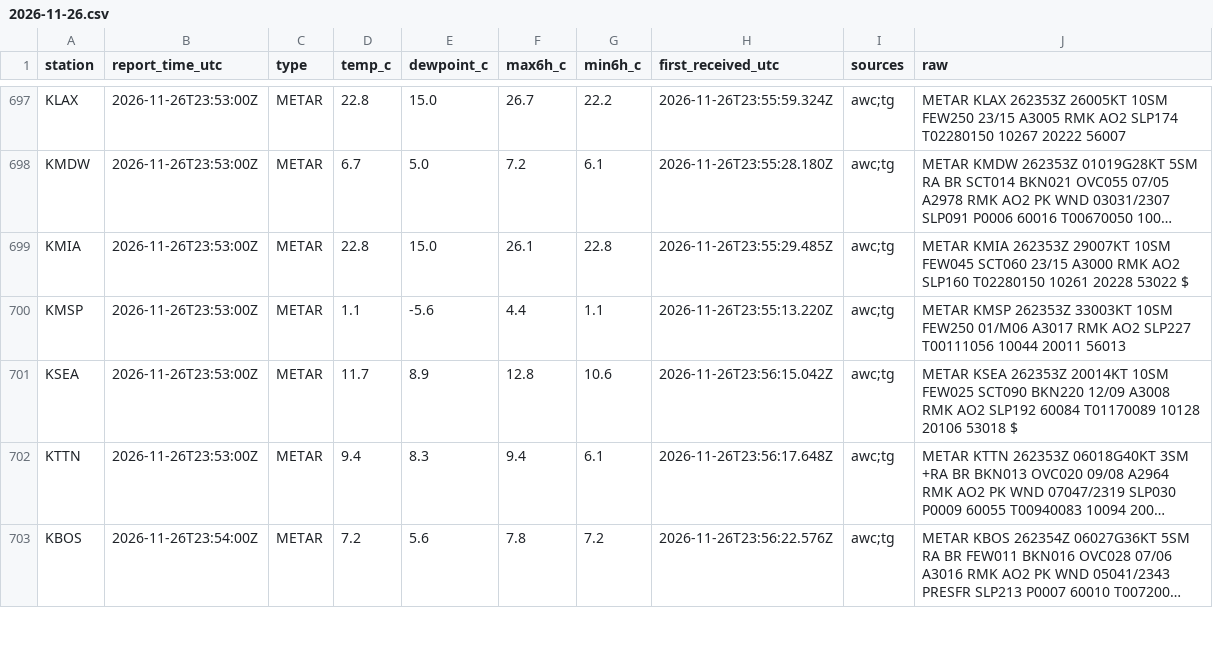
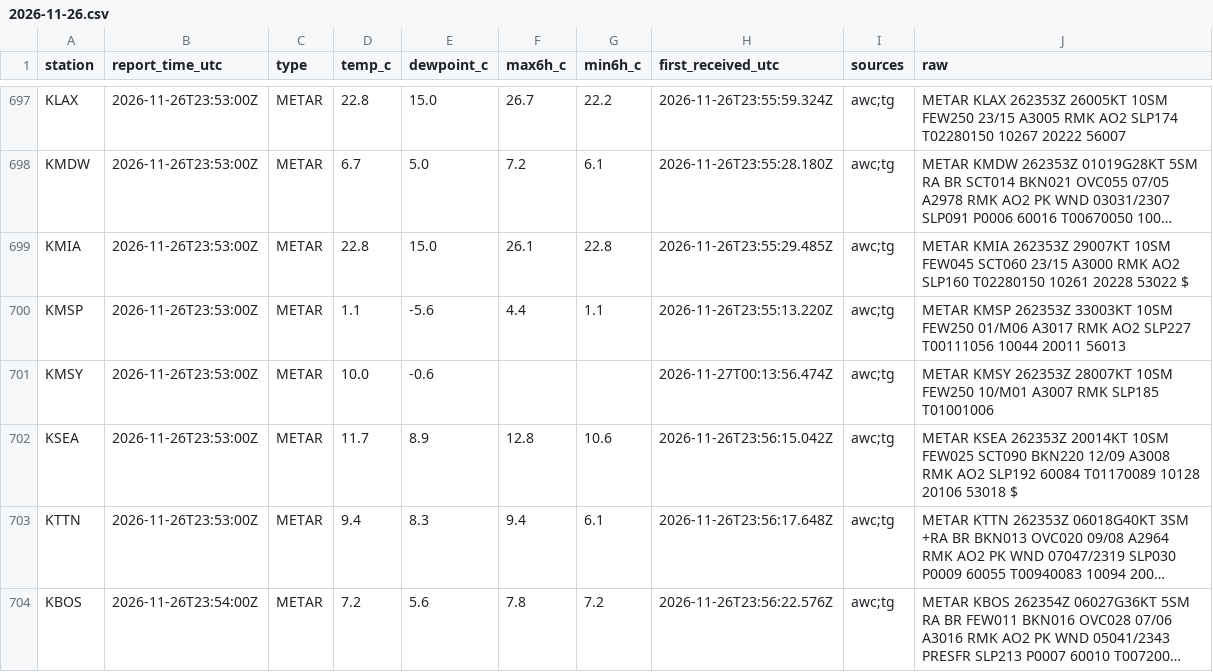
Before and after one commit to adsitb/weather-station-archive, a CSV file: observations/metar/2026/11/2026-11-26.csv, drawn as a sheet; only a part is shown, gaps mark what is left out; long unchanged cells end in …; the diff names each change by its address in the sheet, - before the commit and + after, or states it on an @@ line.

Commit message:
Weather data through 2026-11-26
metar 1, nws_api 32

```diff
--- a/observations/metar/2026/11/2026-11-26.csv
+++ b/observations/metar/2026/11/2026-11-26.csv
+row 701: KMSY | 2026-11-26T23:53:00Z | METAR | 10.0 | -0.6 |  |  | 2026-11-27T00:13:56.474Z | awc;tg | METAR KMSY 262353Z 28007KT 10SM FEW250 10/M01 A3007 RMK SLP185 T01001006
```
Also changed, not shown: observations/nws_api/2026/11/2026-11-26.csv.
